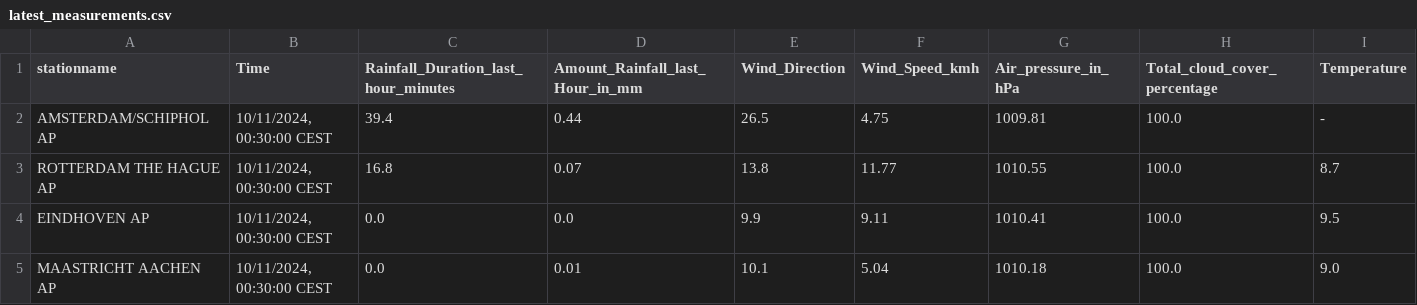
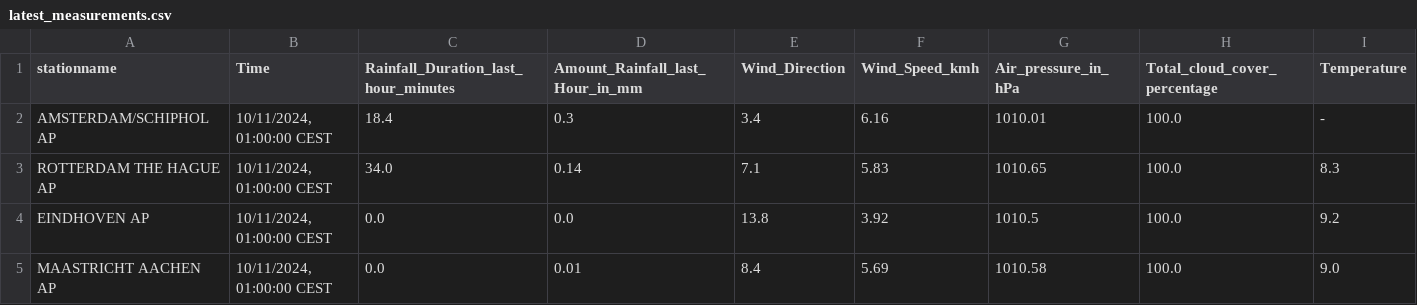
Before and after one commit to volkangumuskaya/rainfall_prediction_app, a CSV file: files/latest_measurements.csv, drawn as a sheet.

```diff
--- a/files/latest_measurements.csv
+++ b/files/latest_measurements.csv
@@ -1,5 +1,5 @@
 stationname,Time,Rainfall_Duration_last_hour_minutes,Amount_Rainfall_last_Hour_in_mm,Wind_Direction,Wind_Speed_kmh,Air_pressure_in_hPa,Total_cloud_cover_percentage,Temperature
-AMSTERDAM/SCHIPHOL AP,"10/11/2024, 00:30:00 CEST",39.4,0.44,26.5,4.75,1009.81,100.0,-
-ROTTERDAM THE HAGUE AP,"10/11/2024, 00:30:00 CEST",16.8,0.07,13.8,11.77,1010.55,100.0,8.7
-EINDHOVEN AP,"10/11/2024, 00:30:00 CEST",0.0,0.0,9.9,9.11,1010.41,100.0,9.5
-MAASTRICHT AACHEN AP,"10/11/2024, 00:30:00 CEST",0.0,0.01,10.1,5.04,1010.18,100.0,9.0
+AMSTERDAM/SCHIPHOL AP,"10/11/2024, 01:00:00 CEST",18.4,0.3,3.4,6.16,1010.01,100.0,-
+ROTTERDAM THE HAGUE AP,"10/11/2024, 01:00:00 CEST",34.0,0.14,7.1,5.83,1010.65,100.0,8.3
+EINDHOVEN AP,"10/11/2024, 01:00:00 CEST",0.0,0.0,13.8,3.92,1010.5,100.0,9.2
+MAASTRICHT AACHEN AP,"10/11/2024, 01:00:00 CEST",0.0,0.01,8.4,5.69,1010.58,100.0,9.0
```
